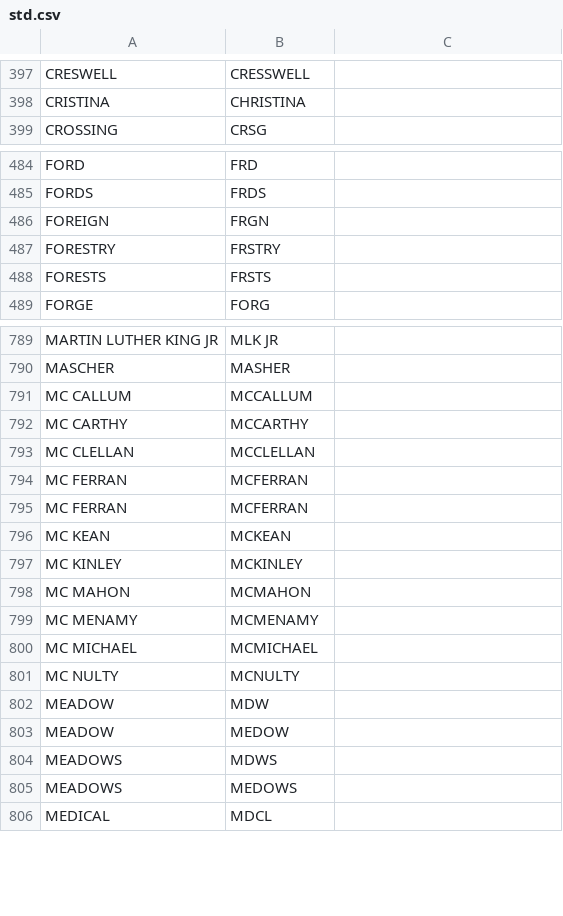
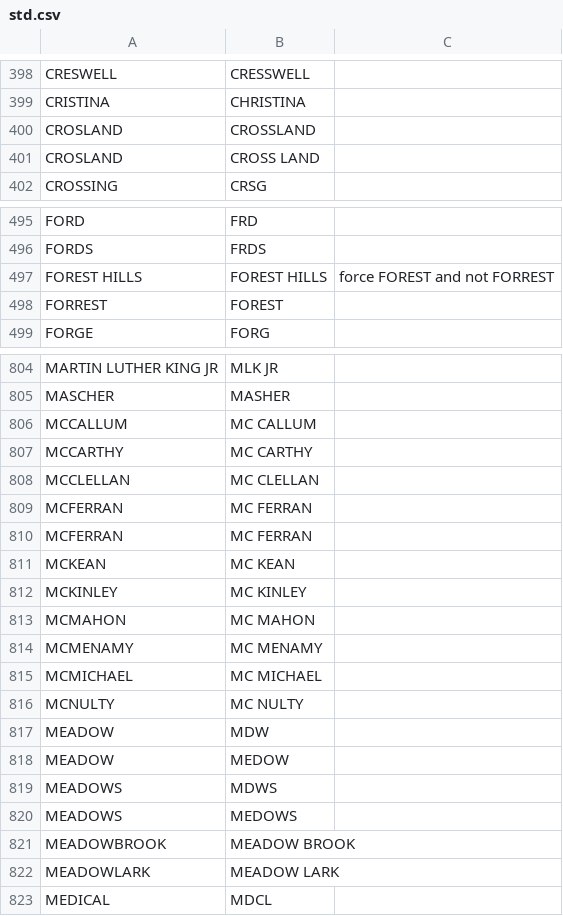
Before and after one commit to CityOfPhiladelphia/passyunk, a CSV file: passyunk/pdata/std.csv, drawn as a sheet; only a part is shown, gaps mark what is left out; the diff covers the shown part only.

```diff
--- a/passyunk/pdata/std.csv
+++ b/passyunk/pdata/std.csv
@@ -398,2 +399,4 @@ CRESWELL,CRESSWELL
 CRISTINA,CHRISTINA
+CROSLAND,CROSSLAND
+CROSLAND,CROSS LAND
 CROSSING,CRSG
@@ -485,5 +496,4 @@ FORD,FRD
 FORDS,FRDS
-FOREIGN,FRGN
-FORESTRY,FRSTRY
-FORESTS,FRSTS
+FOREST HILLS,FOREST HILLS, force FOREST and not FORREST
+FORREST,FOREST
 FORGE,FORG
@@ -790,13 +805,13 @@ MARTIN LUTHER KING JR,MLK JR
 MASCHER,MASHER
-MC CALLUM,MCCALLUM
-MC CARTHY,MCCARTHY
-MC CLELLAN,MCCLELLAN
-MC FERRAN,MCFERRAN
-MC FERRAN,MCFERRAN
-MC KEAN,MCKEAN
-MC KINLEY,MCKINLEY
-MC MAHON,MCMAHON
-MC MENAMY,MCMENAMY
-MC MICHAEL,MCMICHAEL
-MC NULTY,MCNULTY
+MCCALLUM,MC CALLUM
+MCCARTHY,MC CARTHY
+MCCLELLAN,MC CLELLAN
+MCFERRAN,MC FERRAN
+MCFERRAN,MC FERRAN
+MCKEAN,MC KEAN
+MCKINLEY,MC KINLEY
+MCMAHON,MC MAHON
+MCMENAMY,MC MENAMY
+MCMICHAEL,MC MICHAEL
+MCNULTY,MC NULTY
 MEADOW,MDW
@@ -805,2 +820,4 @@ MEADOWS,MDWS
 MEADOWS,MEDOWS
+MEADOWBROOK,MEADOW BROOK
+MEADOWLARK,MEADOW LARK
 MEDICAL,MDCL
```
Also changed, not shown: 32 added rows elsewhere in this file, 5 other files.
